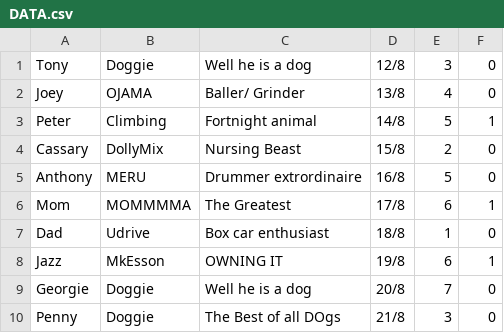
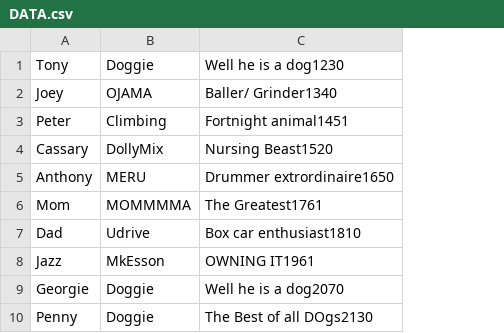
Before and after one commit to joesphbreslin/TaskManager, a CSV file: TaskList/TaskList/DATA.csv, drawn as a sheet; removed rows and columns are numbered as before the commit, all else as after; the diff names each change by its address in the sheet, - before the commit and + after, or states it on an @@ line.

```diff
--- a/TaskList/TaskList/DATA.csv
+++ b/TaskList/TaskList/DATA.csv
-column C, rows 1-10: Well he is a dog | Baller/ Grinder | Fortnight animal | Nursing Beast | Drummer extrordinaire | The Greatest | Box car enthusiast | OWNING IT | Well he is a dog | The Best of all DOgs
-column D, rows 1-10: 12/8 | 13/8 | 14/8 | 15/8 | 16/8 | 17/8 | 18/8 | 19/8 | 20/8 | 21/8
-column E, rows 1-10: 3 | 4 | 5 | 2 | 5 | 6 | 1 | 6 | 7 | 3
-column F, rows 1-10: 0 | 0 | 1 | 0 | 0 | 1 | 0 | 1 | 0 | 0
+column C, rows 1-10: Well he is a dog1230 | Baller/ Grinder1340 | Fortnight animal1451 | Nursing Beast1520 | Drummer extrordinaire1650 | The Greatest1761 | Box car enthusiast1810 | OWNING IT1961 | Well he is a dog2070 | The Best of all DOgs2130
```
Also changed, not shown: 13 other files.
